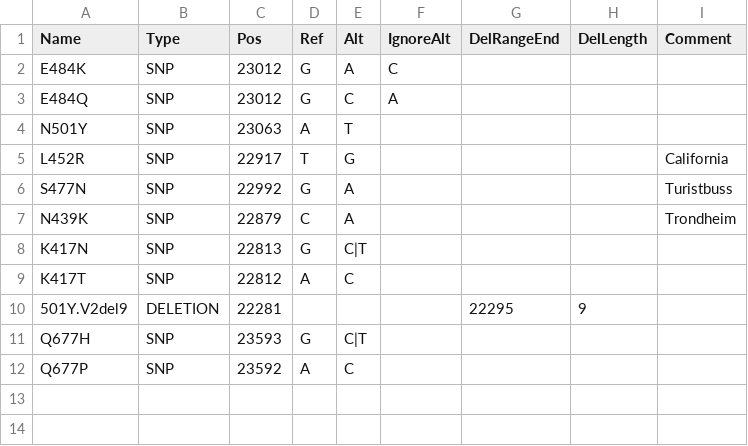
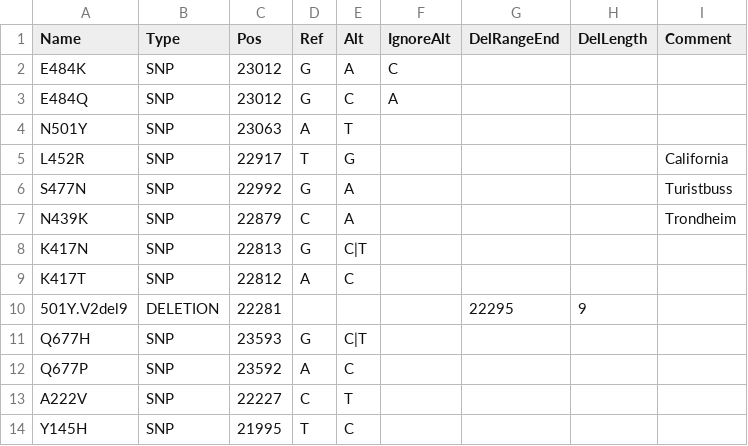
Before and after one commit to nsc-norway/covid-seq, a CSV file: util/variants.csv, drawn as a sheet.

Commit message:
Add variants of interest

```diff
--- a/util/variants.csv
+++ b/util/variants.csv
@@ -12 +12,3 @@ Q677H,SNP,23593,G,C|T,,,,
 Q677P,SNP,23592,A,C,,,,
+A222V,SNP,22227,C,T,,,,
+Y145H,SNP,21995,T,C,,,,
```
